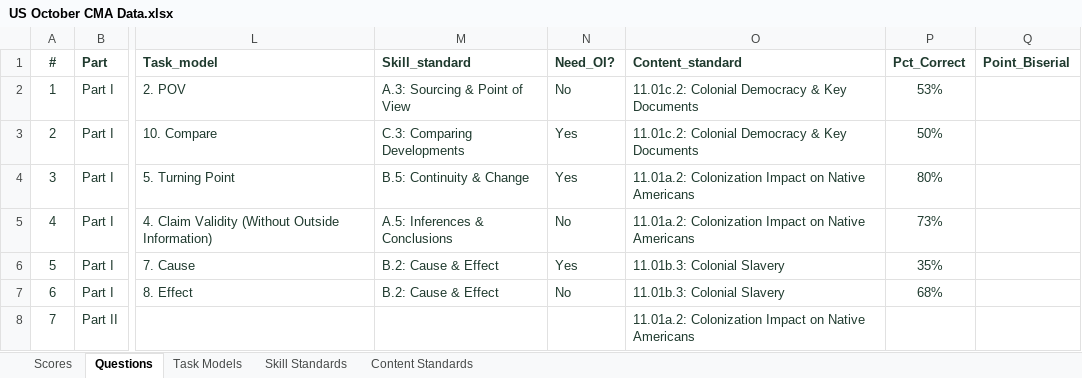
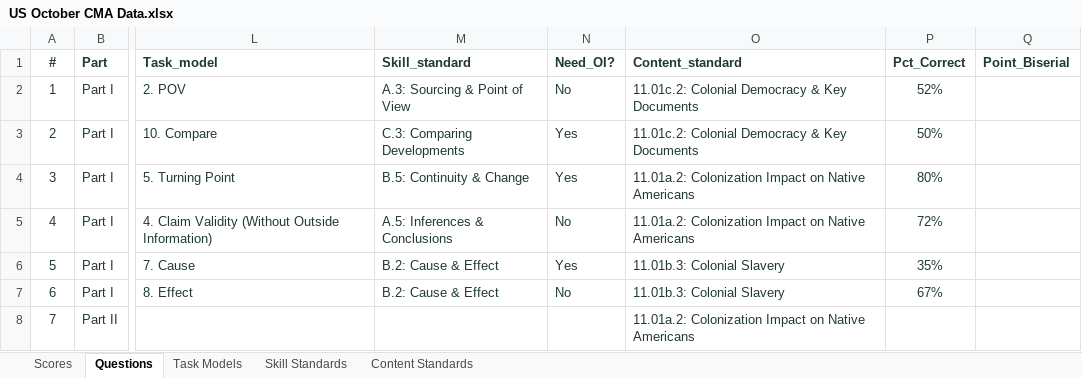
Before and after one commit to coledushin/GWHS, an Excel workbook: US/October CMA/US October CMA Data.xlsx, sheet Questions, drawn as a sheet; only a part is shown, gaps mark what is left out; values as stored, in another font and other column widths than the file's, no borders; conditional formats and table styles not drawn; the diff names each change by its address in the sheet, - before the commit and + after, or states it on an @@ line.

```diff
--- a/US/October CMA/US October CMA Data.xlsx (sheet Questions)
+++ b/US/October CMA/US October CMA Data.xlsx (sheet Questions)
-P2 (Pct_Correct): 53%
+P2 (Pct_Correct): 52%
-P5 (Pct_Correct): 73%
+P5 (Pct_Correct): 72%
-P7 (Pct_Correct): 68%
+P7 (Pct_Correct): 67%
```
Also changed, not shown: sheet Scores, formulas that keep their value, Global/October CMA/Global October CMA Data.xlsx, 10 other files.
